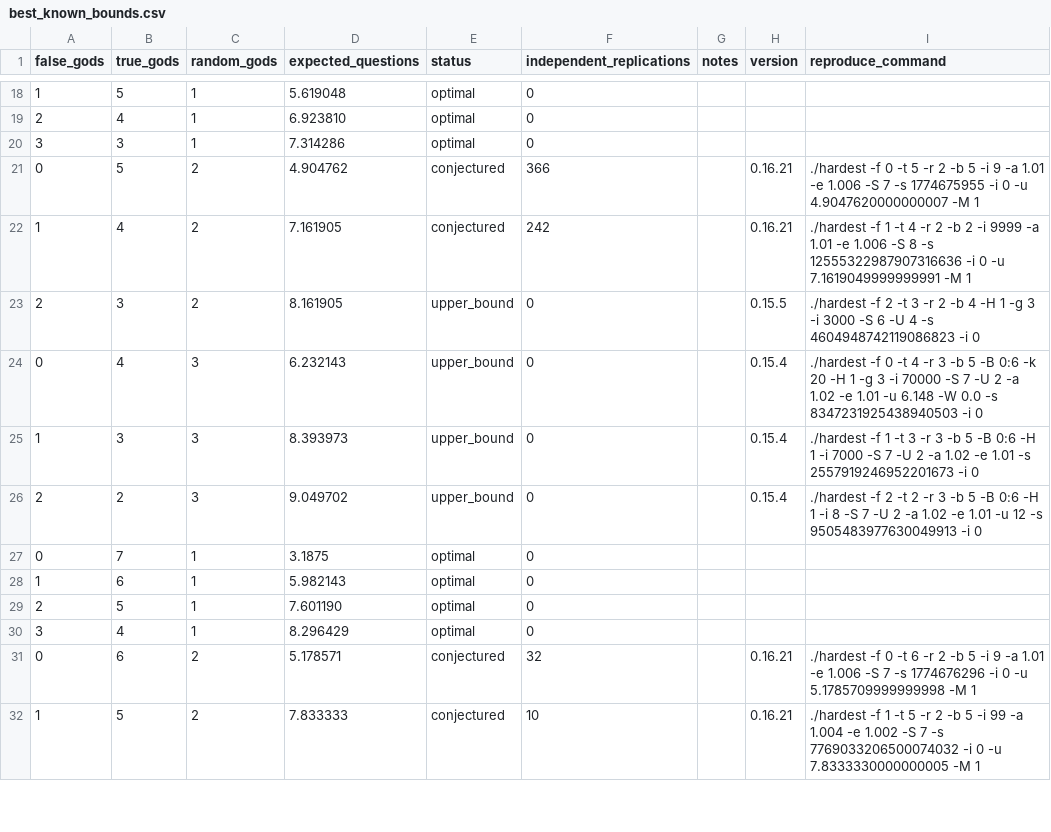
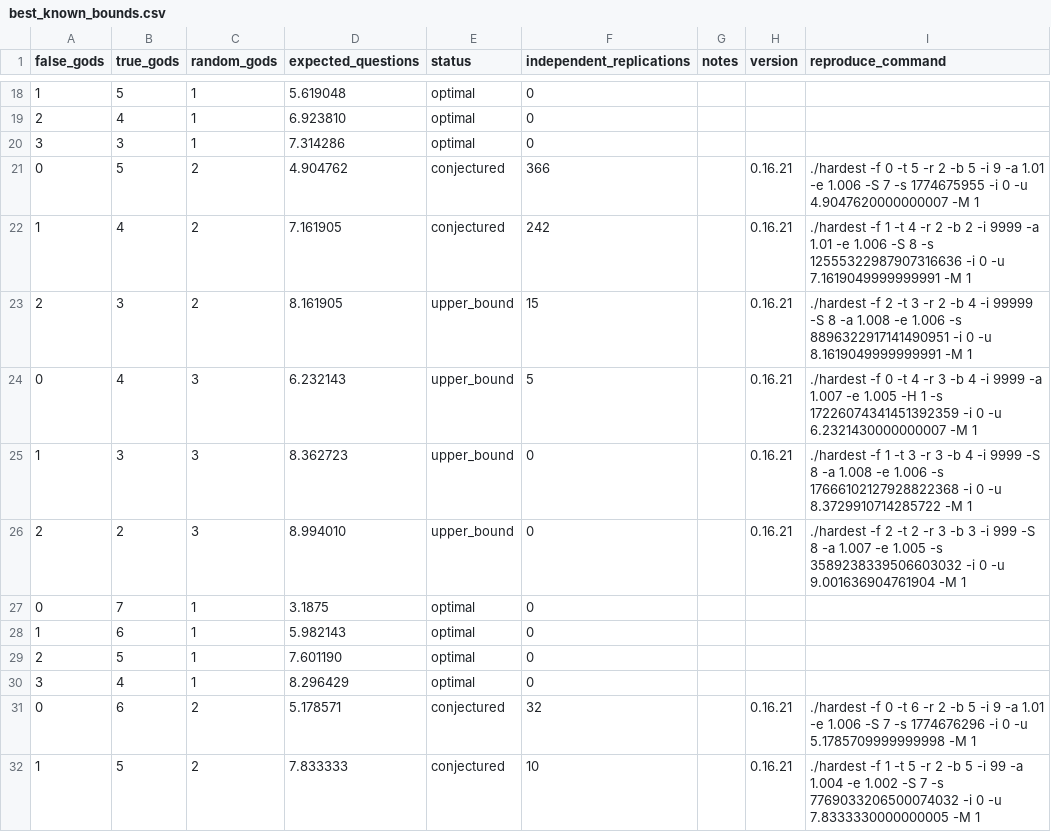
Before and after one commit to DanielVallstrom/hardest, a CSV file: best_known_bounds.csv, drawn as a sheet; only a part is shown, gaps mark what is left out; the diff covers the shown part only.

```diff
--- a/best_known_bounds.csv
+++ b/best_known_bounds.csv
@@ -22,6 +22,6 @@ false_gods,true_gods,random_gods,expected_questions,status,independent_replicati
 1,4,2,7.161905,conjectured,242,,0.16.21,./hardest -f 1 -t 4 -r 2 -b 2 -i 9999 -a 1.01 -e 1.006 -S 8 -s 12555322987907316636 -i 0 -u 7.1619049999999991 -M 1
-2,3,2,8.161905,upper_bound,0,,0.15.5,./hardest -f 2 -t 3 -r 2 -b 4 -H 1 -g 3 -i 3000 -S 6 -U 4 -s 4604948742119086823 -i 0
-0,4,3,6.232143,upper_bound,0,,0.15.4,./hardest -f 0 -t 4 -r 3 -b 5 -B 0:6 -k 20 -H 1 -g 3 -i 70000 -S 7 -U 2 -a 1.02 -e 1.01 -u 6.148 -W 0.0 -s 8347231925438940503 -i 0
-1,3,3,8.393973,upper_bound,0,,0.15.4,./hardest -f 1 -t 3 -r 3 -b 5 -B 0:6 -H 1 -i 7000 -S 7 -U 2 -a 1.02 -e 1.01 -s 2557919246952201673 -i 0
-2,2,3,9.049702,upper_bound,0,,0.15.4,./hardest -f 2 -t 2 -r 3 -b 5 -B 0:6 -H 1 -i 8 -S 7 -U 2 -a 1.02 -e 1.01 -u 12 -s 9505483977630049913 -i 0
+2,3,2,8.161905,upper_bound,15,,0.16.21,./hardest -f 2 -t 3 -r 2 -b 4 -i 99999 -S 8 -a 1.008 -e 1.006 -s 8896322917141490951 -i 0 -u 8.1619049999999991 -M 1
+0,4,3,6.232143,upper_bound,5,,0.16.21,./hardest -f 0 -t 4 -r 3 -b 4 -i 9999 -a 1.007 -e 1.005 -H 1 -s 17226074341451392359 -i 0 -u 6.2321430000000007 -M 1
+1,3,3,8.362723,upper_bound,0,,0.16.21,./hardest -f 1 -t 3 -r 3 -b 4 -i 9999 -S 8 -a 1.008 -e 1.006 -s 17666102127928822368 -i 0 -u 8.3729910714285722 -M 1
+2,2,3,8.994010,upper_bound,0,,0.16.21,./hardest -f 2 -t 2 -r 3 -b 3 -i 999 -S 8 -a 1.007 -e 1.005 -s 3589238339506603032 -i 0 -u 9.001636904761904 -M 1
 0,7,1,3.1875,optimal,0,,,
```
Also changed, not shown: 33 edited cells elsewhere in this file, 3 other files.
